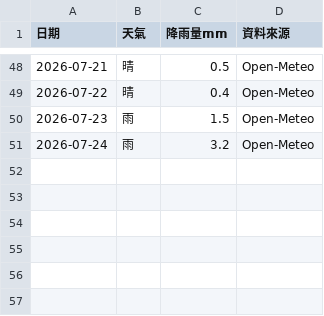
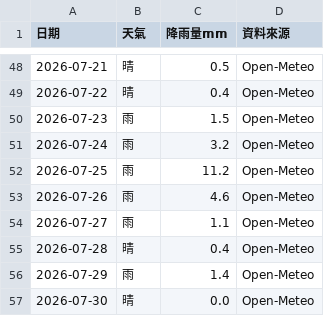
Before and after one commit to teb095510-dotcom/rabbit10th-dashboard, a CSV file: weather_daily.csv, drawn as a sheet; only a part is shown, gaps mark what is left out; the diff names each change by its address in the sheet, - before the commit and + after, or states it on an @@ line.

Commit message:
Add files via upload

```diff
--- a/weather_daily.csv
+++ b/weather_daily.csv
+row 52: 2026-07-25 | 雨 | 11.2 | Open-Meteo
+row 53: 2026-07-26 | 雨 | 4.6 | Open-Meteo
+row 54: 2026-07-27 | 雨 | 1.1 | Open-Meteo
+row 55: 2026-07-28 | 晴 | 0.4 | Open-Meteo
+row 56: 2026-07-29 | 雨 | 1.4 | Open-Meteo
+row 57: 2026-07-30 | 晴 | 0.0 | Open-Meteo
```
